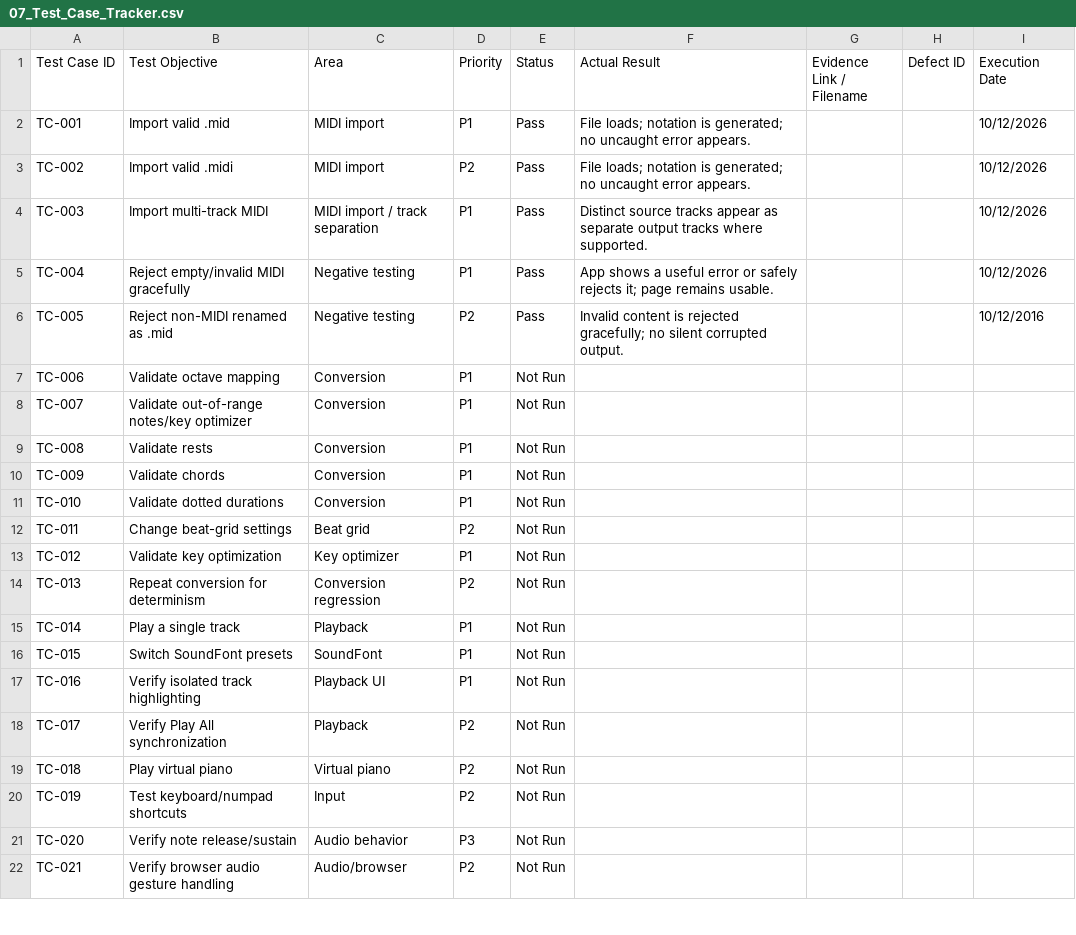
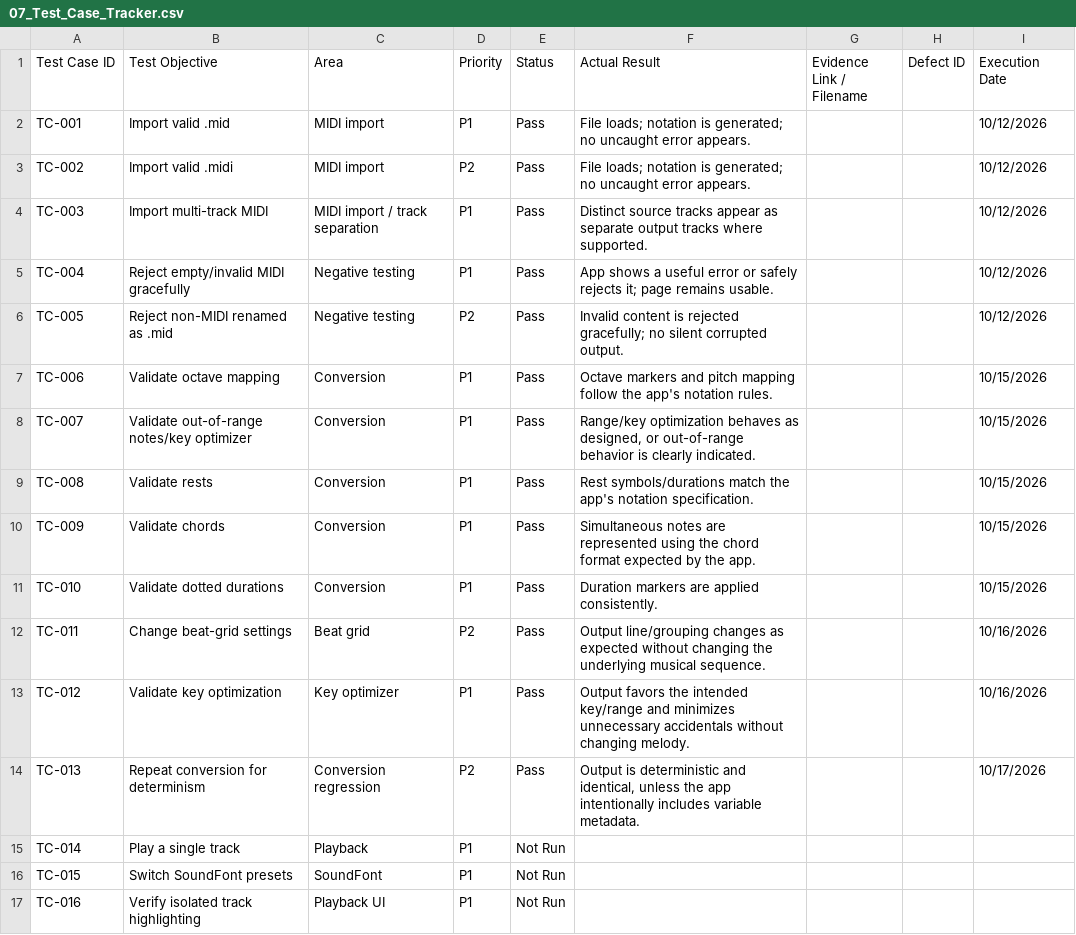
Before and after one commit to yugisch/QA_portofolio, a CSV file: WebTesting_midi2gw2notation/07_Test_Case_Tracker.csv, drawn as a sheet; only a part is shown; the shorter side is filled out with more unchanged rows.

Commit message:
adding more manual testing that has been done but not pushed yet lol...

```diff
--- a/WebTesting_midi2gw2notation/07_Test_Case_Tracker.csv
+++ b/WebTesting_midi2gw2notation/07_Test_Case_Tracker.csv
@@ -5,11 +5,11 @@ TC-003,Import multi-track MIDI,MIDI import / track separation,P1,Pass,Distinct s
 TC-004,Reject empty/invalid MIDI gracefully,Negative testing,P1,Pass,App shows a useful error or safely rejects it; page remains usable.,,,10/12/2026
-TC-005,Reject non-MIDI renamed as .mid,Negative testing,P2,Pass,Invalid content is rejected gracefully; no silent corrupted output.,,,10/12/2016
-TC-006,Validate octave mapping,Conversion,P1,Not Run,,,,
-TC-007,Validate out-of-range notes/key optimizer,Conversion,P1,Not Run,,,,
-TC-008,Validate rests,Conversion,P1,Not Run,,,,
-TC-009,Validate chords,Conversion,P1,Not Run,,,,
-TC-010,Validate dotted durations,Conversion,P1,Not Run,,,,
-TC-011,Change beat-grid settings,Beat grid,P2,Not Run,,,,
-TC-012,Validate key optimization,Key optimizer,P1,Not Run,,,,
-TC-013,Repeat conversion for determinism,Conversion regression,P2,Not Run,,,,
+TC-005,Reject non-MIDI renamed as .mid,Negative testing,P2,Pass,Invalid content is rejected gracefully; no silent corrupted output.,,,10/12/2026
+TC-006,Validate octave mapping,Conversion,P1,Pass,Octave markers and pitch mapping follow the app's notation rules.,,,10/15/2026
+TC-007,Validate out-of-range notes/key optimizer,Conversion,P1,Pass,"Range/key optimization behaves as designed, or out-of-range behavior is clearly indicated.",,,10/15/2026
+TC-008,Validate rests,Conversion,P1,Pass,Rest symbols/durations match the app's notation specification.,,,10/15/2026
+TC-009,Validate chords,Conversion,P1,Pass,Simultaneous notes are represented using the chord format expected by the app.,,,10/15/2026
+TC-010,Validate dotted durations,Conversion,P1,Pass,Duration markers are applied consistently.,,,10/15/2026
+TC-011,Change beat-grid settings,Beat grid,P2,Pass,Output line/grouping changes as expected without changing the underlying musical sequence.,,,10/16/2026
+TC-012,Validate key optimization,Key optimizer,P1,Pass,Output favors the intended key/range and minimizes unnecessary accidentals without changing melody.,,,10/16/2026
+TC-013,Repeat conversion for determinism,Conversion regression,P2,Pass,"Output is deterministic and identical, unless the app intentionally includes variable metadata.",,,10/17/2026
 TC-014,Play a single track,Playback,P1,Not Run,,,,
```
Also changed, not shown: 13 other files.
